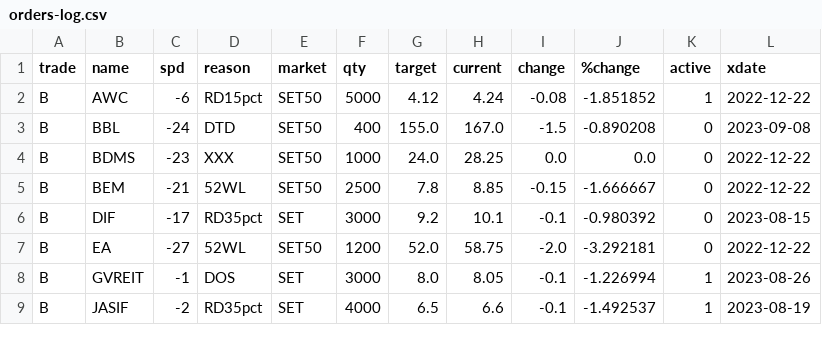
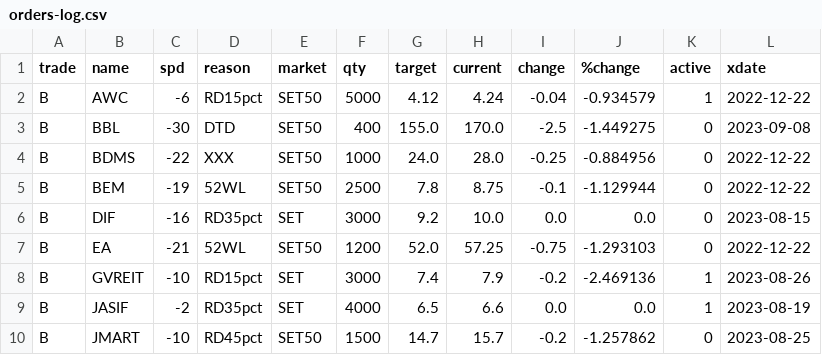
Before and after one commit to santimcs/obsidian-git-sync, a CSV file: Data/orders-log.csv, drawn as a sheet; only a part is shown; the diff covers the shown part only.

```diff
--- a/Data/orders-log.csv
+++ b/Data/orders-log.csv
@@ -1,9 +1,10 @@
 trade,name,spd,reason,market,qty,target,current,change,%change,active,xdate
-B,AWC,-6,RD15pct,SET50,5000,4.12,4.24,-0.08,-1.851852,1,2022-12-22
-B,BBL,-24,DTD,SET50,400,155.0,167.0,-1.5,-0.890208,0,2023-09-08
-B,BDMS,-23,XXX,SET50,1000,24.0,28.25,0.0,0.0,0,2022-12-22
-B,BEM,-21,52WL,SET50,2500,7.8,8.85,-0.15,-1.666667,0,2022-12-22
-B,DIF,-17,RD35pct,SET,3000,9.2,10.1,-0.1,-0.980392,0,2023-08-15
-B,EA,-27,52WL,SET50,1200,52.0,58.75,-2.0,-3.292181,0,2022-12-22
-B,GVREIT,-1,DOS,SET,3000,8.0,8.05,-0.1,-1.226994,1,2023-08-26
-B,JASIF,-2,RD35pct,SET,4000,6.5,6.6,-0.1,-1.492537,1,2023-08-19
+B,AWC,-6,RD15pct,SET50,5000,4.12,4.24,-0.04,-0.934579,1,2022-12-22
+B,BBL,-30,DTD,SET50,400,155.0,170.0,-2.5,-1.449275,0,2023-09-08
+B,BDMS,-22,XXX,SET50,1000,24.0,28.0,-0.25,-0.884956,0,2022-12-22
+B,BEM,-19,52WL,SET50,2500,7.8,8.75,-0.1,-1.129944,0,2022-12-22
+B,DIF,-16,RD35pct,SET,3000,9.2,10.0,0.0,0.0,0,2023-08-15
+B,EA,-21,52WL,SET50,1200,52.0,57.25,-0.75,-1.293103,0,2022-12-22
+B,GVREIT,-10,RD15pct,SET,3000,7.4,7.9,-0.2,-2.469136,1,2023-08-26
+B,JASIF,-2,RD35pct,SET,4000,6.5,6.6,0.0,0.0,1,2023-08-19
+B,JMART,-10,RD45pct,SET50,1500,14.7,15.7,-0.2,-1.257862,0,2023-08-25
```
Also changed, not shown: 4 removed rows and 68 edited cells elsewhere in this file, Data/Price-for-Order.csv, Data/Quarterly-Price-by-Name.csv, 12 other files.
